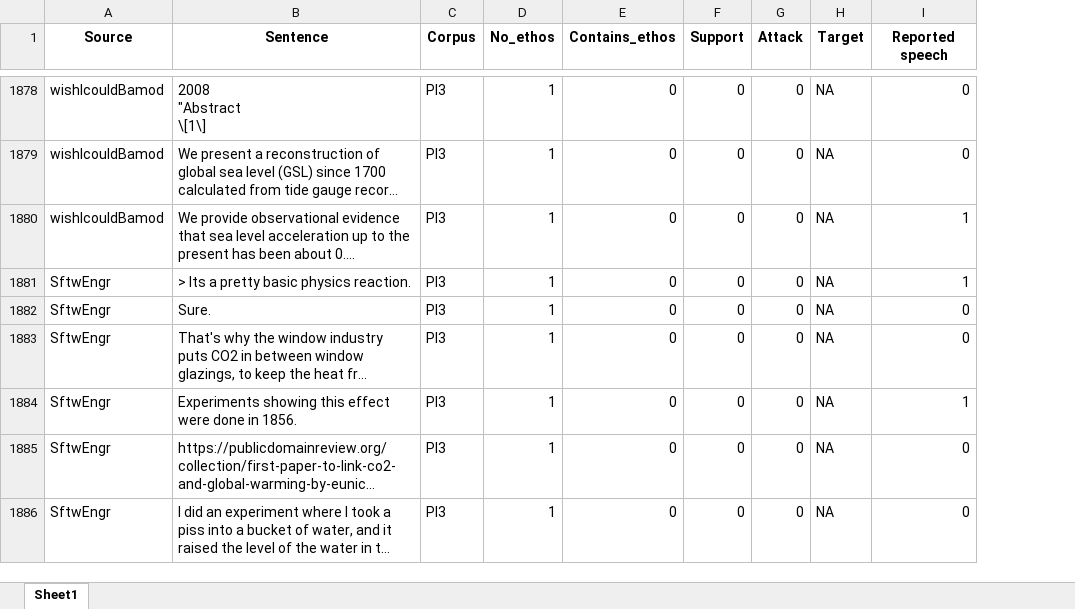
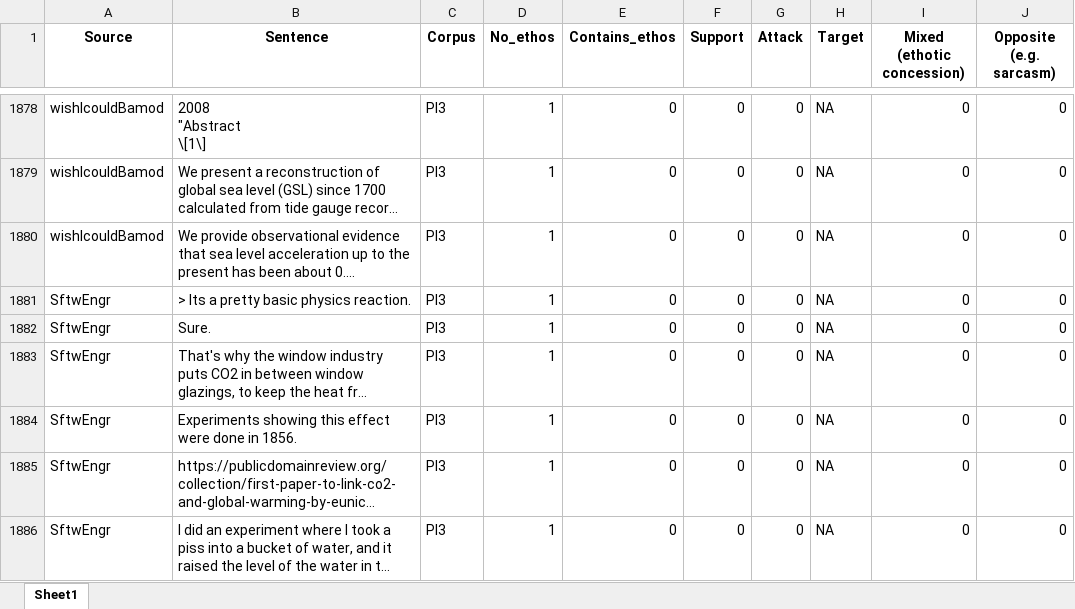
Before and after one commit to kaatkaa/PolarIs-Corpora, an Excel workbook: PolarIs-Individual-Corpora/PolarIs-Individual-Corpora-Ethos/PolarIs-3-Ethos.xlsx, sheet Sheet1, drawn as a sheet; only a part is shown, gaps mark what is left out; long unchanged cells end in …; values as stored, in another font and other column widths than the file's, no borders; the diff covers the shown part only; the diff names each change by its address in the sheet, - before the commit and + after, or states it on an @@ line.

```diff
--- a/PolarIs-Individual-Corpora/PolarIs-Individual-Corpora-Ethos/PolarIs-3-Ethos.xlsx (sheet Sheet1)
+++ b/PolarIs-Individual-Corpora/PolarIs-Individual-Corpora-Ethos/PolarIs-3-Ethos.xlsx (sheet Sheet1)
+column J (Opposite (e.g. sarcasm)), rows 1878-1886: all 0
-I1: Reported speech
+I1: Mixed (ethotic concession)
-I1880:I1881 (Mixed (ethotic concession)): 1
+I1880:I1881 (Mixed (ethotic concession)): 0
-I1884 (Mixed (ethotic concession)): 1
+I1884 (Mixed (ethotic concession)): 0
```
Also changed, not shown: 114 edited cells elsewhere in this sheet, PolarIs-Individual-Corpora/PolarIs-Individual-Corpora-Ethos/PolarIs-1-Ethos.xlsx, PolarIs-Individual-Corpora/PolarIs-Individual-Corpora-Ethos/PolarIs-2-Ethos.xlsx, 2 other files.
